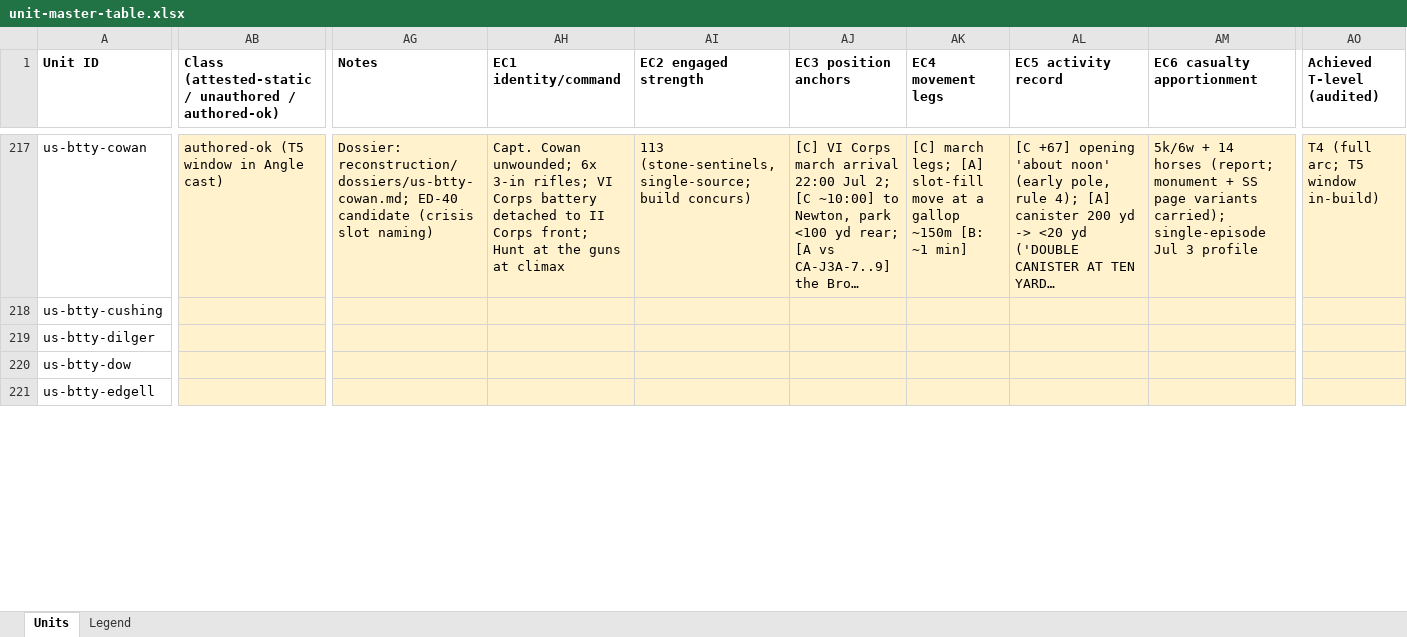
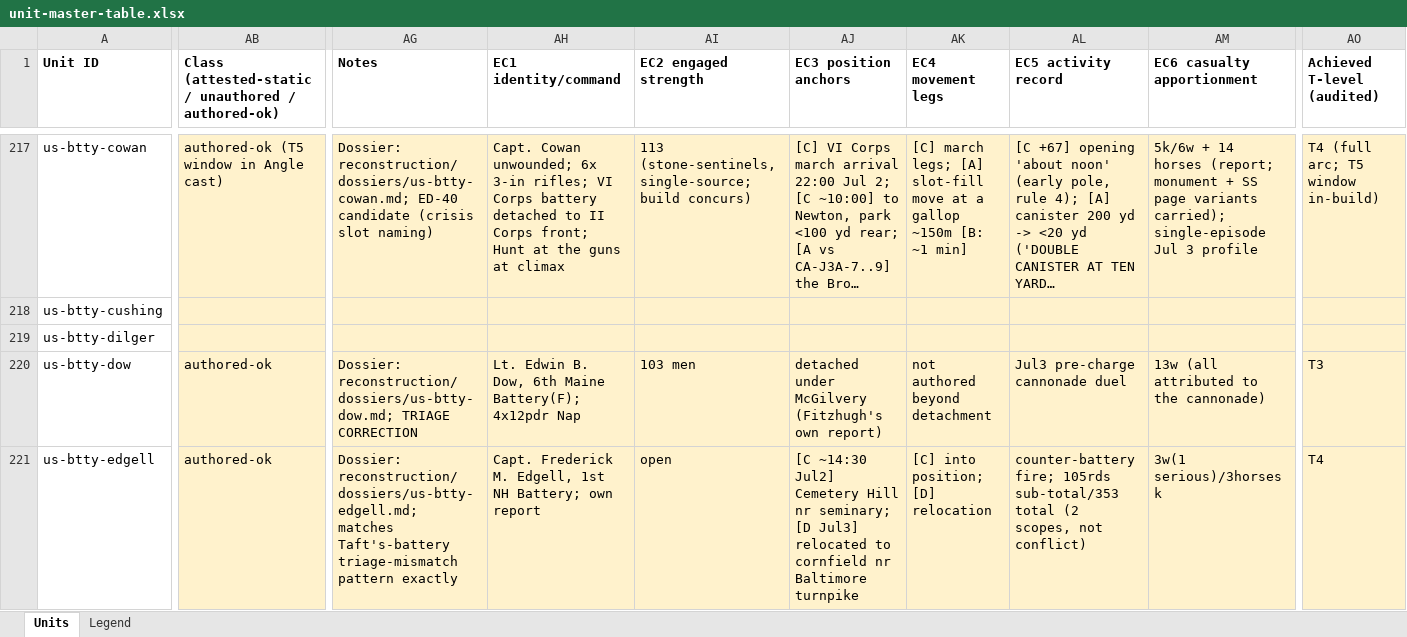
Before and after one commit to wam94/battle-atlas, an Excel workbook: docs/reconstruction/audit/unit-master-table.xlsx, sheet Units, drawn as a sheet; only a part is shown, gaps mark what is left out; long unchanged cells end in …; values as stored, in another font and other column widths than the file's, no borders; the diff covers the shown part only; the diff names each change by its address in the sheet, - before the commit and + after, or states it on an @@ line.

```diff
--- a/docs/reconstruction/audit/unit-master-table.xlsx (sheet Units)
+++ b/docs/reconstruction/audit/unit-master-table.xlsx (sheet Units)
-AB220:AB221: (empty)
+AB220:AB221: authored-ok
-AG220 (Notes): (empty)
+AG220 (Notes): Dossier: reconstruction/dossiers/us-btty-dow.md; TRIAGE CORRECTION
-AH220 (EC1 identity/command): (empty)
+AH220 (EC1 identity/command): Lt. Edwin B. Dow, 6th Maine Battery(F); 4x12pdr Nap
-AI220 (EC2 engaged strength): (empty)
+AI220 (EC2 engaged strength): 103 men
-AJ220 (EC3 position anchors): (empty)
+AJ220 (EC3 position anchors): detached under McGilvery (Fitzhugh's own report)
-AK220 (EC4 movement legs): (empty)
+AK220 (EC4 movement legs): not authored beyond detachment
-AL220 (EC5 activity record): (empty)
+AL220 (EC5 activity record): Jul3 pre-charge cannonade duel
-AM220 (EC6 casualty apportionment): (empty)
+AM220 (EC6 casualty apportionment): 13w (all attributed to the cannonade)
-AO220 (Achieved T-level (audited)): (empty)
+AO220 (Achieved T-level (audited)): T3
-AG221 (Notes): (empty)
+AG221 (Notes): Dossier: reconstruction/dossiers/us-btty-edgell.md; matches Taft's-battery triage-mismatch pattern exactly
-AH221 (EC1 identity/command): (empty)
+AH221 (EC1 identity/command): Capt. Frederick M. Edgell, 1st NH Battery; own report
-AI221 (EC2 engaged strength): (empty)
+AI221 (EC2 engaged strength): open
-AJ221 (EC3 position anchors): (empty)
+AJ221 (EC3 position anchors): [C ~14:30 Jul2] Cemetery Hill nr seminary; [D Jul3] relocated to cornfield nr Baltimore turnpike
-AK221 (EC4 movement legs): (empty)
+AK221 (EC4 movement legs): [C] into position; [D] relocation
-AL221 (EC5 activity record): (empty)
+AL221 (EC5 activity record): counter-battery fire; 105rds sub-total/353 total (2 scopes, not conflict)
-AM221 (EC6 casualty apportionment): (empty)
+AM221 (EC6 casualty apportionment): 3w(1 serious)/3horses k
-AO221 (Achieved T-level (audited)): (empty)
+AO221 (Achieved T-level (audited)): T4
```
Also changed, not shown: 153 edited cells elsewhere in this sheet, 2 other files.
